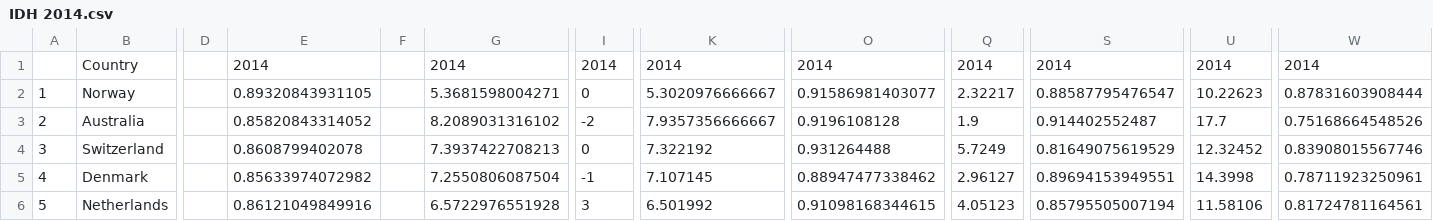
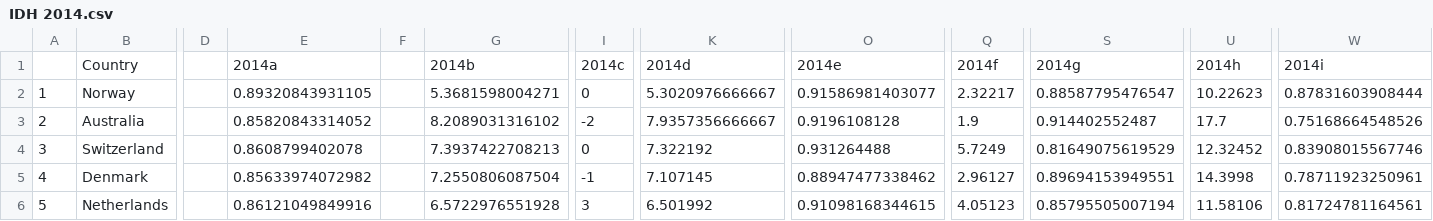
Before and after one commit to dieMaus/OEAGH, a CSV file: country_data/IDH 2014.csv, drawn as a sheet; only a part is shown, gaps mark what is left out; the diff names each change by its address in the sheet, - before the commit and + after, or states it on an @@ line.

```diff
--- a/country_data/IDH 2014.csv
+++ b/country_data/IDH 2014.csv
-E1: 2014
+E1: 2014a
-G1: 2014
+G1: 2014b
-I1: 2014
+I1: 2014c
-K1: 2014
+K1: 2014d
-O1: 2014
+O1: 2014e
-Q1: 2014
+Q1: 2014f
-S1: 2014
+S1: 2014g
-U1: 2014
+U1: 2014h
-W1: 2014
+W1: 2014i
```
Also changed, not shown: country_data/fullData.csv.
